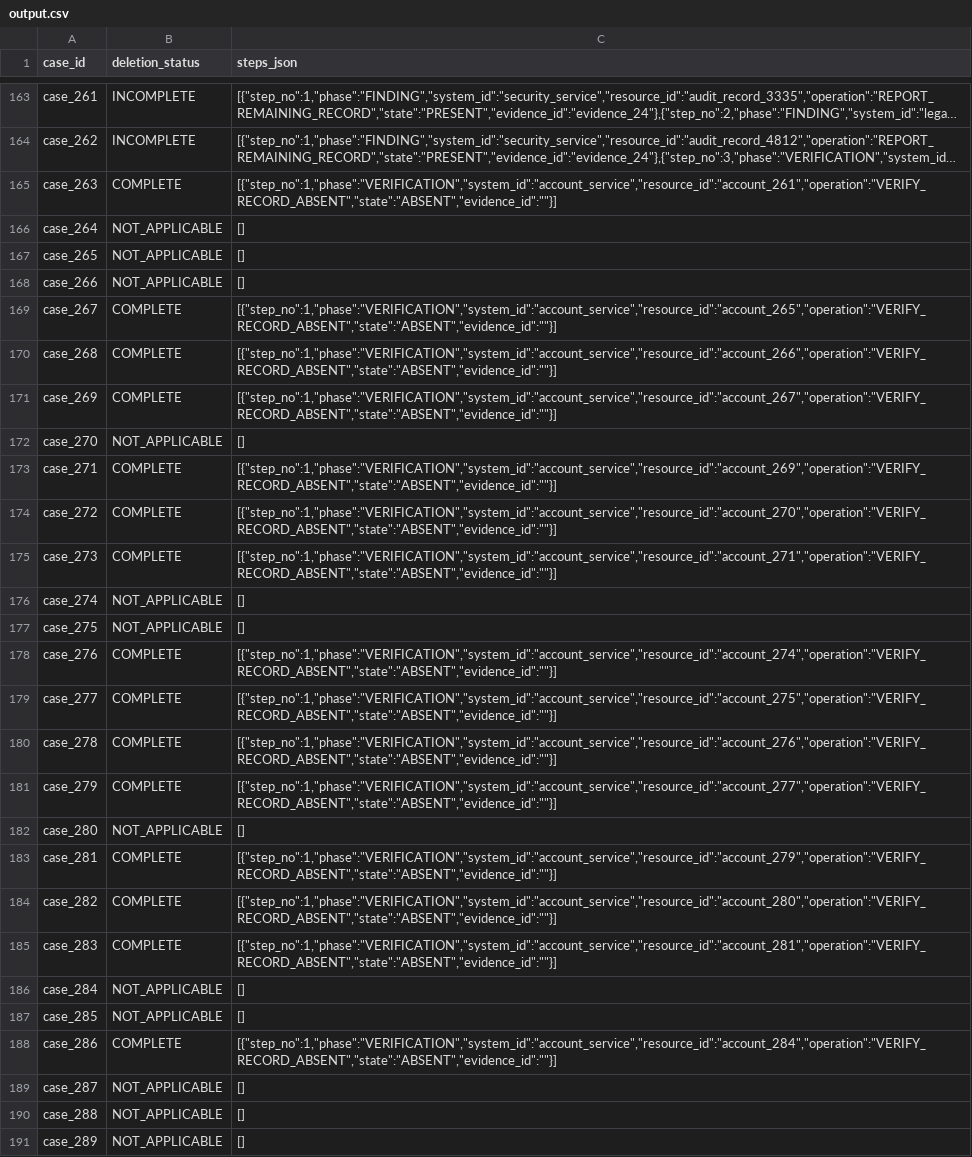
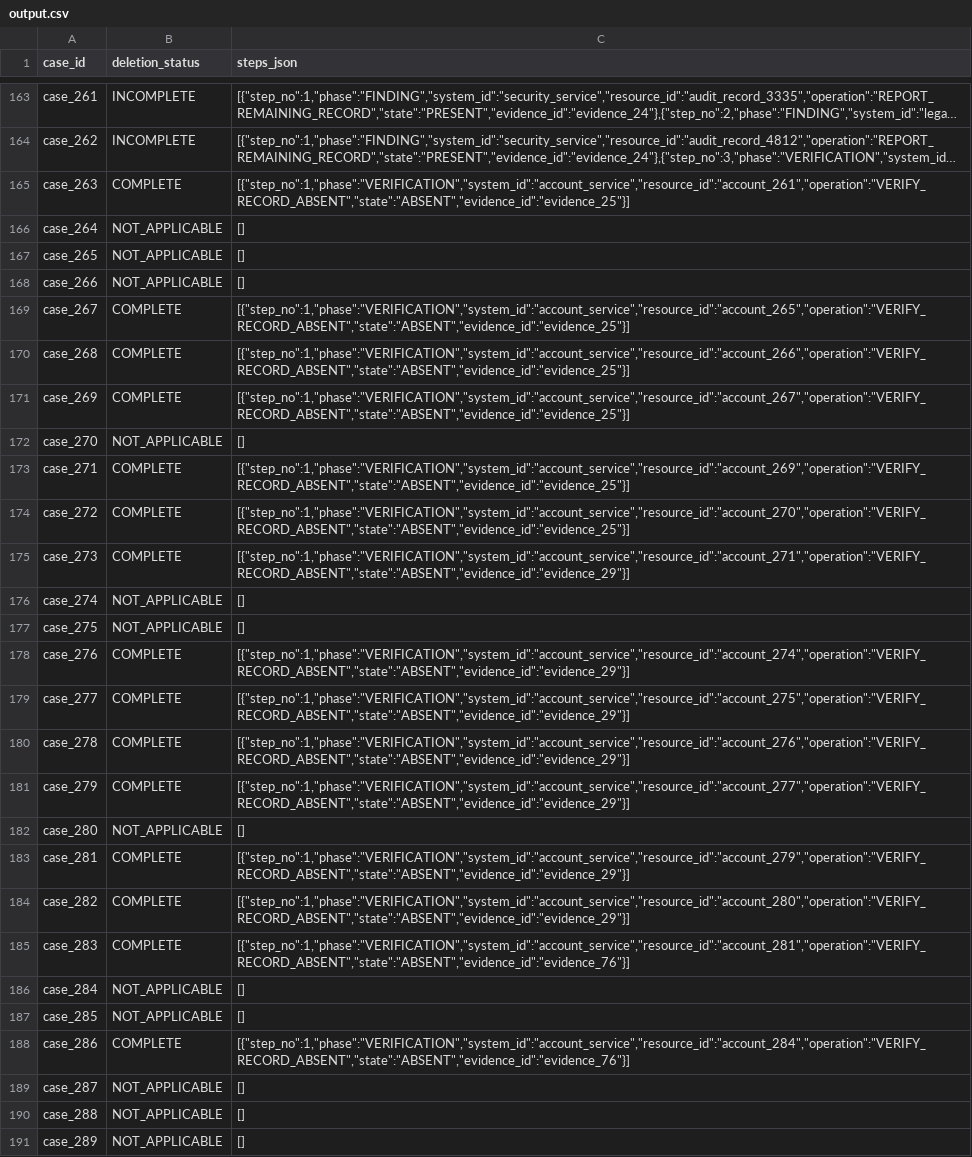
Before and after one commit to himanshsharmaa/ghost-data-deletion-audit-agent, a CSV file: output.csv, drawn as a sheet; only a part is shown, gaps mark what is left out; long unchanged cells end in …; the diff covers the shown part only; the diff names each change by its address in the sheet, - before the commit and + after, or states it on an @@ line.

Commit message:
Add evaluation and usage reports for Ghost Data Deletion Process
- Created evaluation_report.md detailing case-level deletion-status accuracy, step-level and field-level accuracy, sequence accuracy, additional evaluation cases, failures found, and improvements made.
- Created usage_report.md summarizing model information, model call counts, token usage, cost estimates, per-model totals, production run summary, and additional notes on the deterministic nature of the solution.

```diff
--- a/output.csv
+++ b/output.csv
-C165 (steps_json): [{"step_no":1,"phase":"VERIFICATION","system_id":"account_service","resource_id":"account_261","operation":"VERIFY_RECORD_ABSENT","state":"ABSENT","evidence_id":""}]
+C165 (steps_json): [{"step_no":1,"phase":"VERIFICATION","system_id":"account_service","resource_id":"account_261","operation":"VERIFY_RECORD_ABSENT","state":"ABSENT","evidence_id":"evidence_25"}]
-C169 (steps_json): [{"step_no":1,"phase":"VERIFICATION","system_id":"account_service","resource_id":"account_265","operation":"VERIFY_RECORD_ABSENT","state":"ABSENT","evidence_id":""}]
+C169 (steps_json): [{"step_no":1,"phase":"VERIFICATION","system_id":"account_service","resource_id":"account_265","operation":"VERIFY_RECORD_ABSENT","state":"ABSENT","evidence_id":"evidence_25"}]
-C170 (steps_json): [{"step_no":1,"phase":"VERIFICATION","system_id":"account_service","resource_id":"account_266","operation":"VERIFY_RECORD_ABSENT","state":"ABSENT","evidence_id":""}]
+C170 (steps_json): [{"step_no":1,"phase":"VERIFICATION","system_id":"account_service","resource_id":"account_266","operation":"VERIFY_RECORD_ABSENT","state":"ABSENT","evidence_id":"evidence_25"}]
-C171 (steps_json): [{"step_no":1,"phase":"VERIFICATION","system_id":"account_service","resource_id":"account_267","operation":"VERIFY_RECORD_ABSENT","state":"ABSENT","evidence_id":""}]
+C171 (steps_json): [{"step_no":1,"phase":"VERIFICATION","system_id":"account_service","resource_id":"account_267","operation":"VERIFY_RECORD_ABSENT","state":"ABSENT","evidence_id":"evidence_25"}]
-C173 (steps_json): [{"step_no":1,"phase":"VERIFICATION","system_id":"account_service","resource_id":"account_269","operation":"VERIFY_RECORD_ABSENT","state":"ABSENT","evidence_id":""}]
+C173 (steps_json): [{"step_no":1,"phase":"VERIFICATION","system_id":"account_service","resource_id":"account_269","operation":"VERIFY_RECORD_ABSENT","state":"ABSENT","evidence_id":"evidence_25"}]
-C174 (steps_json): [{"step_no":1,"phase":"VERIFICATION","system_id":"account_service","resource_id":"account_270","operation":"VERIFY_RECORD_ABSENT","state":"ABSENT","evidence_id":""}]
+C174 (steps_json): [{"step_no":1,"phase":"VERIFICATION","system_id":"account_service","resource_id":"account_270","operation":"VERIFY_RECORD_ABSENT","state":"ABSENT","evidence_id":"evidence_25"}]
-C175 (steps_json): [{"step_no":1,"phase":"VERIFICATION","system_id":"account_service","resource_id":"account_271","operation":"VERIFY_RECORD_ABSENT","state":"ABSENT","evidence_id":""}]
+C175 (steps_json): [{"step_no":1,"phase":"VERIFICATION","system_id":"account_service","resource_id":"account_271","operation":"VERIFY_RECORD_ABSENT","state":"ABSENT","evidence_id":"evidence_29"}]
-C178 (steps_json): [{"step_no":1,"phase":"VERIFICATION","system_id":"account_service","resource_id":"account_274","operation":"VERIFY_RECORD_ABSENT","state":"ABSENT","evidence_id":""}]
+C178 (steps_json): [{"step_no":1,"phase":"VERIFICATION","system_id":"account_service","resource_id":"account_274","operation":"VERIFY_RECORD_ABSENT","state":"ABSENT","evidence_id":"evidence_29"}]
-C179 (steps_json): [{"step_no":1,"phase":"VERIFICATION","system_id":"account_service","resource_id":"account_275","operation":"VERIFY_RECORD_ABSENT","state":"ABSENT","evidence_id":""}]
+C179 (steps_json): [{"step_no":1,"phase":"VERIFICATION","system_id":"account_service","resource_id":"account_275","operation":"VERIFY_RECORD_ABSENT","state":"ABSENT","evidence_id":"evidence_29"}]
-C180 (steps_json): [{"step_no":1,"phase":"VERIFICATION","system_id":"account_service","resource_id":"account_276","operation":"VERIFY_RECORD_ABSENT","state":"ABSENT","evidence_id":""}]
+C180 (steps_json): [{"step_no":1,"phase":"VERIFICATION","system_id":"account_service","resource_id":"account_276","operation":"VERIFY_RECORD_ABSENT","state":"ABSENT","evidence_id":"evidence_29"}]
-C181 (steps_json): [{"step_no":1,"phase":"VERIFICATION","system_id":"account_service","resource_id":"account_277","operation":"VERIFY_RECORD_ABSENT","state":"ABSENT","evidence_id":""}]
+C181 (steps_json): [{"step_no":1,"phase":"VERIFICATION","system_id":"account_service","resource_id":"account_277","operation":"VERIFY_RECORD_ABSENT","state":"ABSENT","evidence_id":"evidence_29"}]
-C183 (steps_json): [{"step_no":1,"phase":"VERIFICATION","system_id":"account_service","resource_id":"account_279","operation":"VERIFY_RECORD_ABSENT","state":"ABSENT","evidence_id":""}]
+C183 (steps_json): [{"step_no":1,"phase":"VERIFICATION","system_id":"account_service","resource_id":"account_279","operation":"VERIFY_RECORD_ABSENT","state":"ABSENT","evidence_id":"evidence_29"}]
-C184 (steps_json): [{"step_no":1,"phase":"VERIFICATION","system_id":"account_service","resource_id":"account_280","operation":"VERIFY_RECORD_ABSENT","state":"ABSENT","evidence_id":""}]
+C184 (steps_json): [{"step_no":1,"phase":"VERIFICATION","system_id":"account_service","resource_id":"account_280","operation":"VERIFY_RECORD_ABSENT","state":"ABSENT","evidence_id":"evidence_29"}]
-C185 (steps_json): [{"step_no":1,"phase":"VERIFICATION","system_id":"account_service","resource_id":"account_281","operation":"VERIFY_RECORD_ABSENT","state":"ABSENT","evidence_id":""}]
+C185 (steps_json): [{"step_no":1,"phase":"VERIFICATION","system_id":"account_service","resource_id":"account_281","operation":"VERIFY_RECORD_ABSENT","state":"ABSENT","evidence_id":"evidence_76"}]
-C188 (steps_json): [{"step_no":1,"phase":"VERIFICATION","system_id":"account_service","resource_id":"account_284","operation":"VERIFY_RECORD_ABSENT","state":"ABSENT","evidence_id":""}]
+C188 (steps_json): [{"step_no":1,"phase":"VERIFICATION","system_id":"account_service","resource_id":"account_284","operation":"VERIFY_RECORD_ABSENT","state":"ABSENT","evidence_id":"evidence_76"}]
```
Also changed, not shown: 125 edited cells elsewhere in this file, 9 other files.
